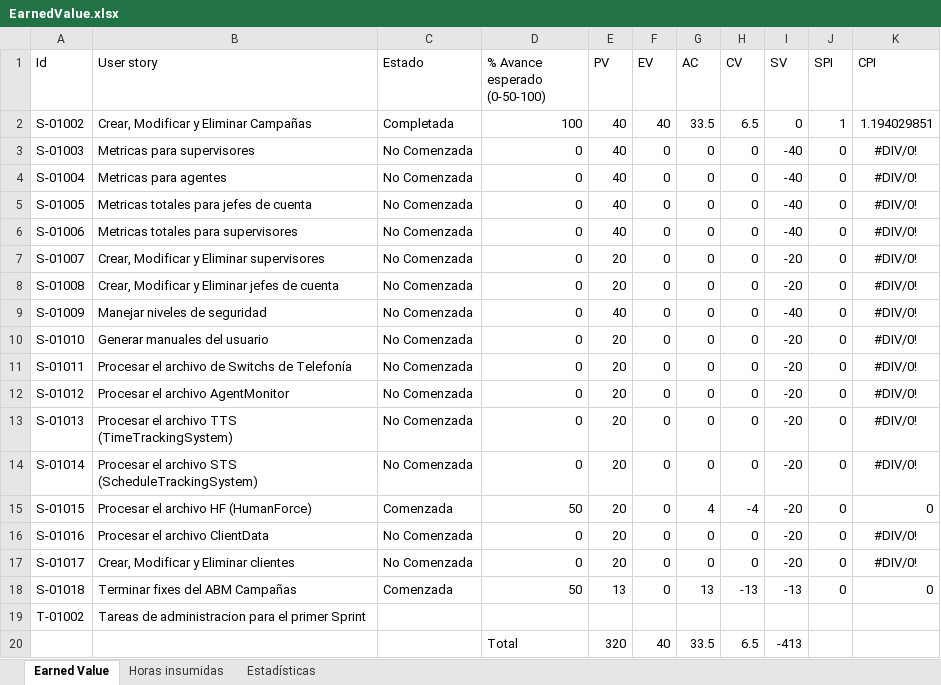
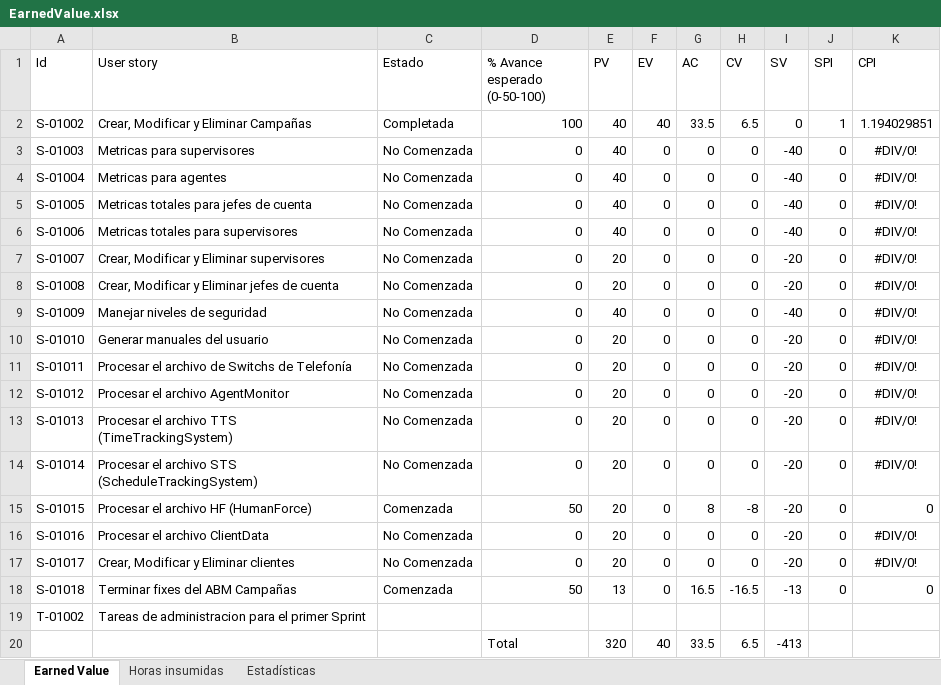
Before and after one commit to nicohen/bob-patinho, an Excel workbook: Documentacion/Minutas e informes/EarnedValue.xlsx, sheet Earned Value, drawn as a sheet; values as stored, in another font and other column widths than the file's, no borders; the diff names each change by its address in the sheet, - before the commit and + after, or states it on an @@ line.

```diff
--- a/Documentacion/Minutas e informes/EarnedValue.xlsx (sheet Earned Value)
+++ b/Documentacion/Minutas e informes/EarnedValue.xlsx (sheet Earned Value)
-G15 (AC): 4
+G15 (AC): 8
-H15 (CV): -4
+H15 (CV): -8
-G18 (AC): 13
+G18 (AC): 16.5
-H18 (CV): -13
+H18 (CV): -16.5
```
Also changed, not shown: sheet Horas insumidas, sheet Estadísticas, formulas that keep their value, charts or pictures, 6 other files.
